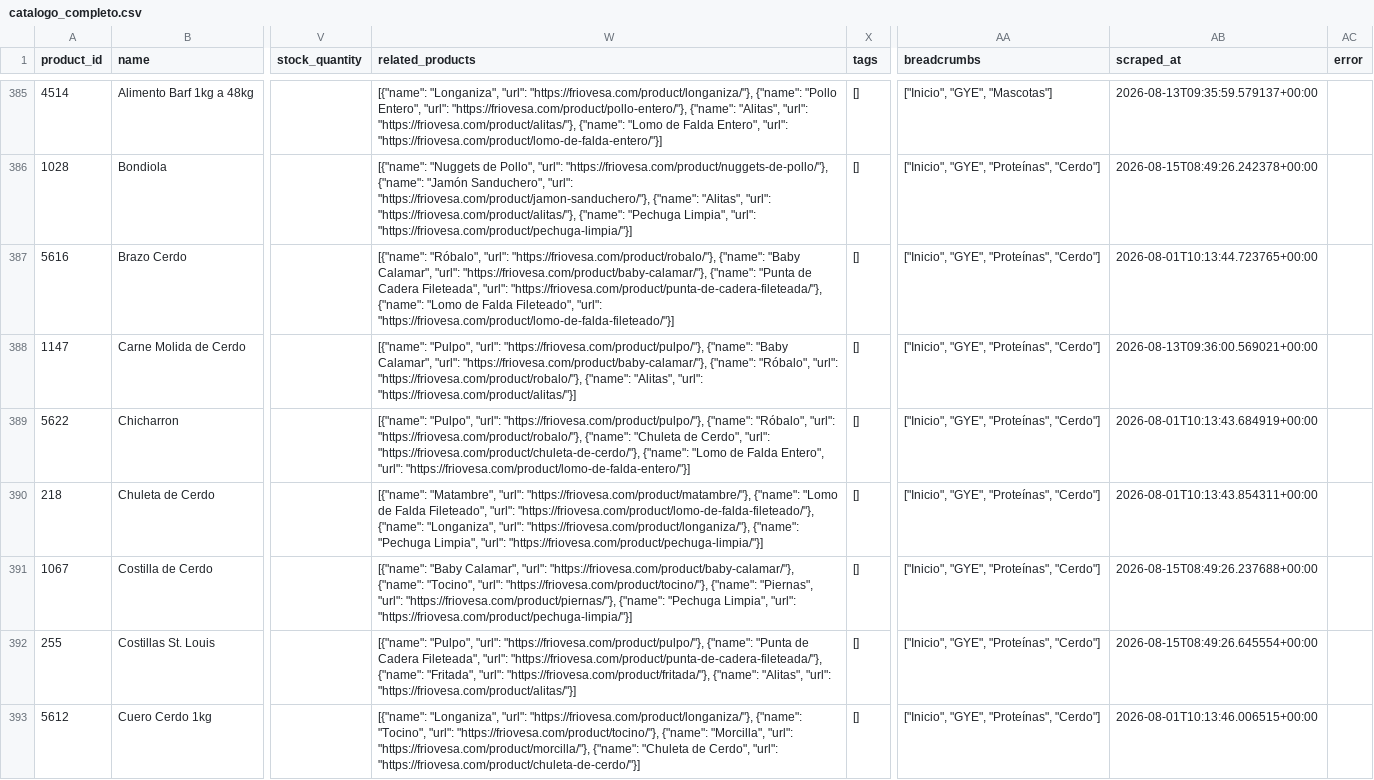
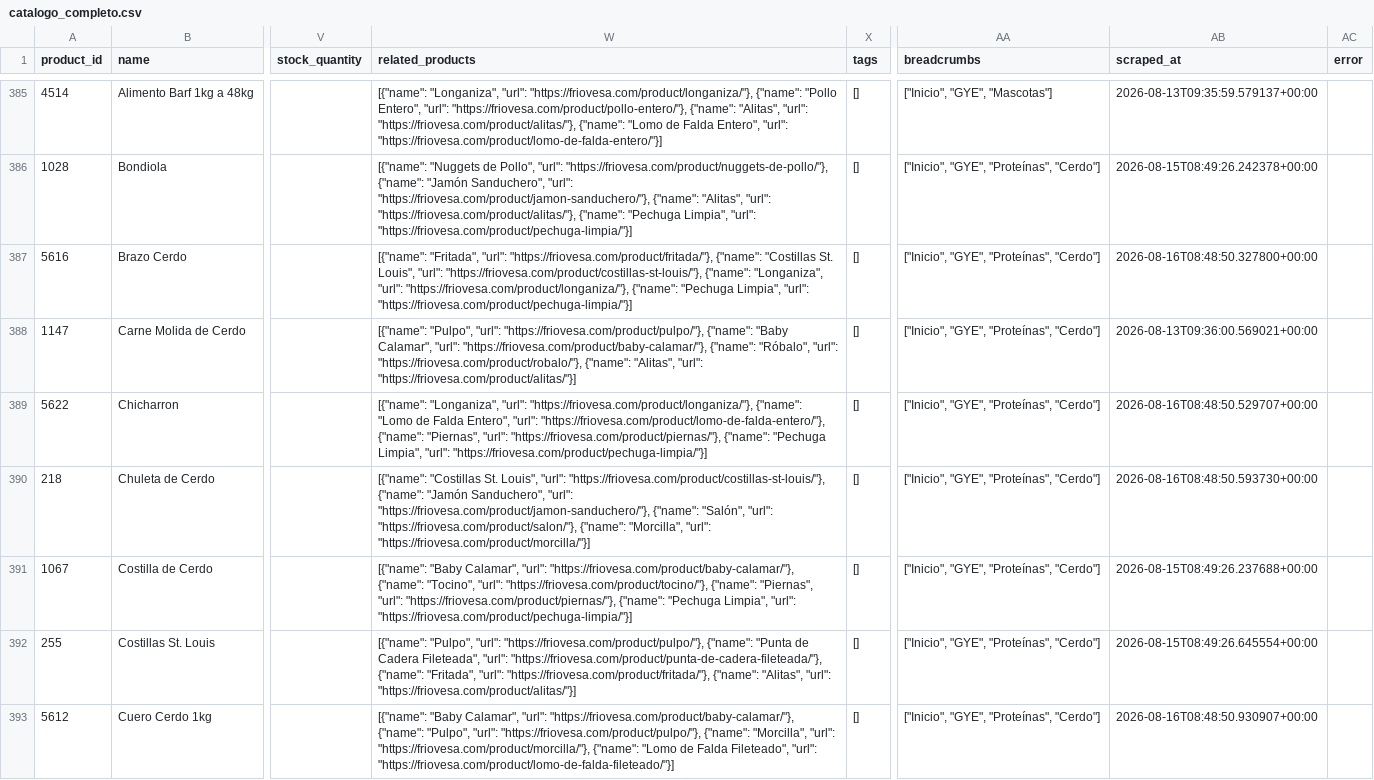
Before and after one commit to Casor8/friovesa-ai, a CSV file: output/catalogo_completo.csv, drawn as a sheet; only a part is shown, gaps mark what is left out; the diff covers the shown part only; the diff names each change by its address in the sheet, - before the commit and + after, or states it on an @@ line.

```diff
--- a/output/catalogo_completo.csv
+++ b/output/catalogo_completo.csv
-W387 (related_products): [{"name": "Róbalo", "url": "https://friovesa.com/product/robalo/"}, {"name": "Baby Calamar", "url": "https://friovesa.com/product/baby-calamar/"}, {"name": "Punta de Cadera Fileteada", "url": "https://friovesa.com/product/punta-de-cadera-fileteada/"}, {"name": "Lomo de Falda Fileteado", "url": "https://friovesa.com/product/lomo-de-falda-fileteado/"}]
+W387 (related_products): [{"name": "Fritada", "url": "https://friovesa.com/product/fritada/"}, {"name": "Costillas St. Louis", "url": "https://friovesa.com/product/costillas-st-louis/"}, {"name": "Longaniza", "url": "https://friovesa.com/product/longaniza/"}, {"name": "Pechuga Limpia", "url": "https://friovesa.com/product/pechuga-limpia/"}]
-AB387 (scraped_at): 2026-08-01T10:13:44.723765+00:00
+AB387 (scraped_at): 2026-08-16T08:48:50.327800+00:00
-W389 (related_products): [{"name": "Pulpo", "url": "https://friovesa.com/product/pulpo/"}, {"name": "Róbalo", "url": "https://friovesa.com/product/robalo/"}, {"name": "Chuleta de Cerdo", "url": "https://friovesa.com/product/chuleta-de-cerdo/"}, {"name": "Lomo de Falda Entero", "url": "https://friovesa.com/product/lomo-de-falda-entero/"}]
+W389 (related_products): [{"name": "Longaniza", "url": "https://friovesa.com/product/longaniza/"}, {"name": "Lomo de Falda Entero", "url": "https://friovesa.com/product/lomo-de-falda-entero/"}, {"name": "Piernas", "url": "https://friovesa.com/product/piernas/"}, {"name": "Pechuga Limpia", "url": "https://friovesa.com/product/pechuga-limpia/"}]
-AB389 (scraped_at): 2026-08-01T10:13:43.684919+00:00
+AB389 (scraped_at): 2026-08-16T08:48:50.529707+00:00
-W390 (related_products): [{"name": "Matambre", "url": "https://friovesa.com/product/matambre/"}, {"name": "Lomo de Falda Fileteado", "url": "https://friovesa.com/product/lomo-de-falda-fileteado/"}, {"name": "Longaniza", "url": "https://friovesa.com/product/longaniza/"}, {"name": "Pechuga Limpia", "url": "https://friovesa.com/product/pechuga-limpia/"}]
+W390 (related_products): [{"name": "Costillas St. Louis", "url": "https://friovesa.com/product/costillas-st-louis/"}, {"name": "Jamón Sanduchero", "url": "https://friovesa.com/product/jamon-sanduchero/"}, {"name": "Salón", "url": "https://friovesa.com/product/salon/"}, {"name": "Morcilla", "url": "https://friovesa.com/product/morcilla/"}]
-AB390 (scraped_at): 2026-08-01T10:13:43.854311+00:00
+AB390 (scraped_at): 2026-08-16T08:48:50.593730+00:00
-W393 (related_products): [{"name": "Longaniza", "url": "https://friovesa.com/product/longaniza/"}, {"name": "Tocino", "url": "https://friovesa.com/product/tocino/"}, {"name": "Morcilla", "url": "https://friovesa.com/product/morcilla/"}, {"name": "Chuleta de Cerdo", "url": "https://friovesa.com/product/chuleta-de-cerdo/"}]
+W393 (related_products): [{"name": "Baby Calamar", "url": "https://friovesa.com/product/baby-calamar/"}, {"name": "Pulpo", "url": "https://friovesa.com/product/pulpo/"}, {"name": "Morcilla", "url": "https://friovesa.com/product/morcilla/"}, {"name": "Lomo de Falda Fileteado", "url": "https://friovesa.com/product/lomo-de-falda-fileteado/"}]
-AB393 (scraped_at): 2026-08-01T10:13:46.006515+00:00
+AB393 (scraped_at): 2026-08-16T08:48:50.930907+00:00
```
Also changed, not shown: 49 edited cells elsewhere in this file, output/catalogo_guayaquil.csv, output/catalogo_quito.csv, 8 other files.
